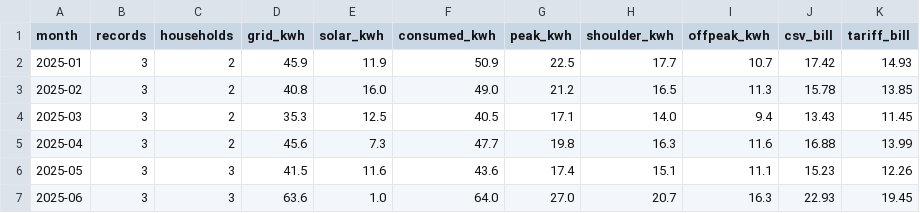
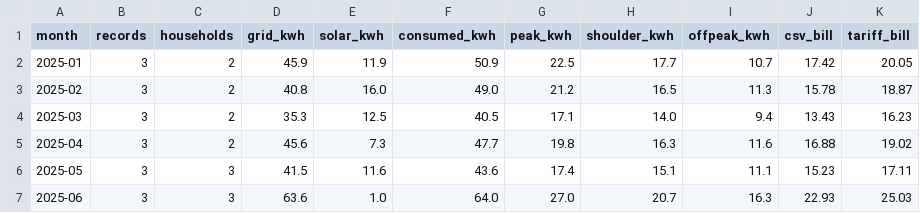
Before and after one commit to Sebby1770/sql-r-energy-insights, a CSV file: output/tables/py_monthly_usage.csv, drawn as a sheet.

```diff
--- a/output/tables/py_monthly_usage.csv
+++ b/output/tables/py_monthly_usage.csv
@@ -1,7 +1,7 @@
 month,records,households,grid_kwh,solar_kwh,consumed_kwh,peak_kwh,shoulder_kwh,offpeak_kwh,csv_bill,tariff_bill
-2025-01,3,2,45.9,11.9,50.9,22.5,17.7,10.7,17.42,14.93
-2025-02,3,2,40.8,16.0,49.0,21.2,16.5,11.3,15.78,13.85
-2025-03,3,2,35.3,12.5,40.5,17.1,14.0,9.4,13.43,11.45
-2025-04,3,2,45.6,7.3,47.7,19.8,16.3,11.6,16.88,13.99
-2025-05,3,3,41.5,11.6,43.6,17.4,15.1,11.1,15.23,12.26
-2025-06,3,3,63.6,1.0,64.0,27.0,20.7,16.3,22.93,19.45
+2025-01,3,2,45.9,11.9,50.9,22.5,17.7,10.7,17.42,20.05
+2025-02,3,2,40.8,16.0,49.0,21.2,16.5,11.3,15.78,18.87
+2025-03,3,2,35.3,12.5,40.5,17.1,14.0,9.4,13.43,16.23
+2025-04,3,2,45.6,7.3,47.7,19.8,16.3,11.6,16.88,19.02
+2025-05,3,3,41.5,11.6,43.6,17.4,15.1,11.1,15.23,17.11
+2025-06,3,3,63.6,1.0,64.0,27.0,20.7,16.3,22.93,25.03
```
Also changed, not shown: output/tables/py_group_summary.csv, output/tables/py_recommendations.csv, 20 other files.
